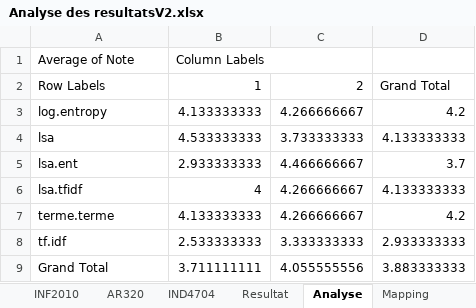
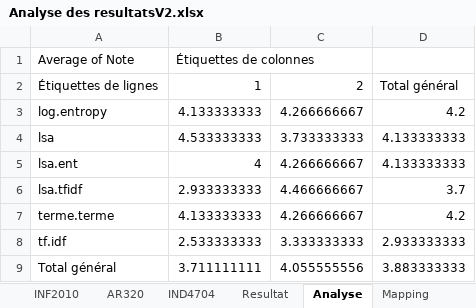
Before and after one commit to claudedb/RecSys, an Excel workbook: Project/Resultat/Analyse des resultatsV2.xlsx, sheet Analyse, drawn as a sheet; values as stored, in another font and other column widths than the file's, no borders; the diff names each change by its address in the sheet, - before the commit and + after, or states it on an @@ line.

Commit message:
Analyse Mik

```diff
--- a/Project/Resultat/Analyse des resultatsV2.xlsx (sheet Analyse)
+++ b/Project/Resultat/Analyse des resultatsV2.xlsx (sheet Analyse)
-B1: Column Labels
+B1: Étiquettes de colonnes
-A2: Row Labels
+A2: Étiquettes de lignes
-D2: Grand Total
+D2: Total général
-B5: 2.933333333
+B5: 4
-C5: 4.466666667
+C5: 4.266666667
-D5: 3.7
+D5: 4.133333333
-B6: 4
+B6: 2.933333333
-C6: 4.266666667
+C6: 4.466666667
-D6: 4.133333333
+D6: 3.7
-A9: Grand Total
+A9: Total général
```
Also changed, not shown: sheet MEC1210, sheet MEC2115, sheet Resultat, sheet IND4704, other sheet tabs, charts or pictures, 7 other files.
